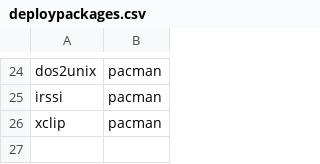
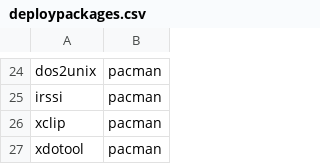
Before and after one commit to runarsf/dotfiles, a CSV file: deploypackages.csv, drawn as a sheet; only a part is shown, gaps mark what is left out.

Commit message:
xdotool

```diff
--- a/deploypackages.csv
+++ b/deploypackages.csv
@@ -26 +26,2 @@ irssi,pacman
 xclip,pacman
+xdotool,pacman
```
Also changed, not shown: 1 other file.
